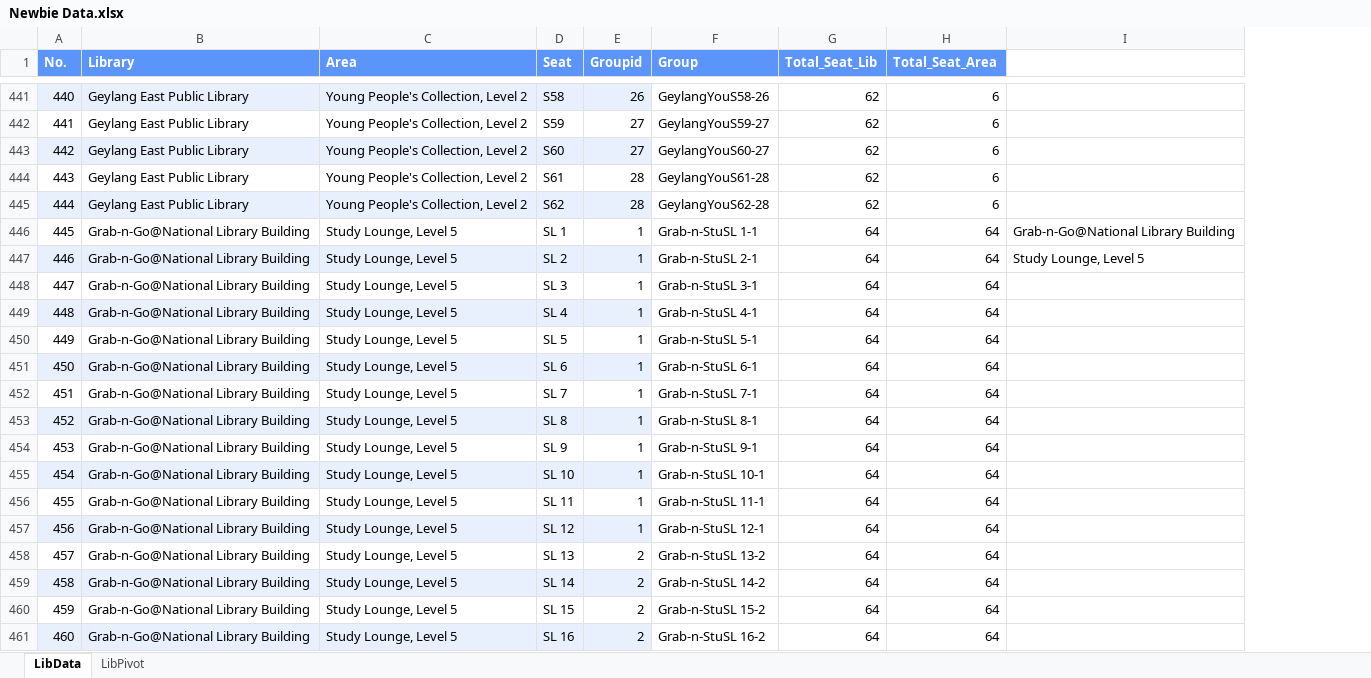
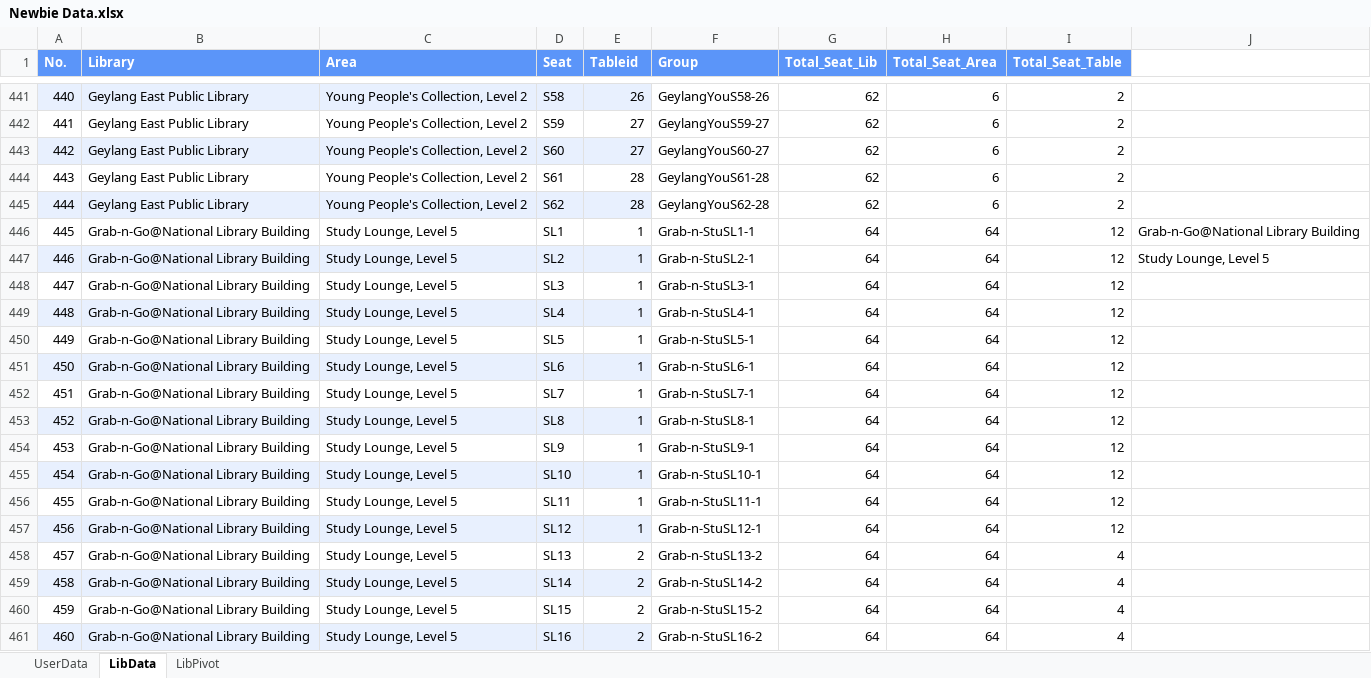
Before and after one commit to Hendyley/RPA_NLP_LIB_SEATBOOKING, an Excel workbook: Data/Newbie Data.xlsx, sheet LibData, drawn as a sheet; only a part is shown, gaps mark what is left out; values as stored, in another font and other column widths than the file's, no borders; table styles not drawn; the diff covers the shown part only; the diff names each change by its address in the sheet, - before the commit and + after, or states it on an @@ line.

```diff
--- a/Data/Newbie Data.xlsx (sheet LibData)
+++ b/Data/Newbie Data.xlsx (sheet LibData)
@@ sheet tab unhidden: UserData @@
+column I (Total_Seat_Table), rows 441-461: 2 | 2 | 2 | 2 | 2 | 12 | 12 | 12 | 12 | 12 | 12 | 12 | 12 | 12 | 12 | 12 | 12 | 4 | 4 | 4 | 4
-E1: Groupid
+E1: Tableid
-D446 (Seat): SL 1
+D446 (Seat): SL1
-F446 (Group): Grab-n-StuSL 1-1
+F446 (Group): Grab-n-StuSL1-1
-D447 (Seat): SL 2
+D447 (Seat): SL2
-F447 (Group): Grab-n-StuSL 2-1
+F447 (Group): Grab-n-StuSL2-1
-D448 (Seat): SL 3
+D448 (Seat): SL3
-F448 (Group): Grab-n-StuSL 3-1
+F448 (Group): Grab-n-StuSL3-1
-D449 (Seat): SL 4
+D449 (Seat): SL4
-F449 (Group): Grab-n-StuSL 4-1
+F449 (Group): Grab-n-StuSL4-1
-D450 (Seat): SL 5
+D450 (Seat): SL5
-F450 (Group): Grab-n-StuSL 5-1
+F450 (Group): Grab-n-StuSL5-1
-D451 (Seat): SL 6
+D451 (Seat): SL6
-F451 (Group): Grab-n-StuSL 6-1
+F451 (Group): Grab-n-StuSL6-1
-D452 (Seat): SL 7
+D452 (Seat): SL7
-F452 (Group): Grab-n-StuSL 7-1
+F452 (Group): Grab-n-StuSL7-1
-D453 (Seat): SL 8
+D453 (Seat): SL8
-F453 (Group): Grab-n-StuSL 8-1
+F453 (Group): Grab-n-StuSL8-1
-D454 (Seat): SL 9
+D454 (Seat): SL9
-F454 (Group): Grab-n-StuSL 9-1
+F454 (Group): Grab-n-StuSL9-1
-D455 (Seat): SL 10
+D455 (Seat): SL10
-F455 (Group): Grab-n-StuSL 10-1
+F455 (Group): Grab-n-StuSL10-1
-D456 (Seat): SL 11
+D456 (Seat): SL11
-F456 (Group): Grab-n-StuSL 11-1
+F456 (Group): Grab-n-StuSL11-1
-D457 (Seat): SL 12
+D457 (Seat): SL12
-F457 (Group): Grab-n-StuSL 12-1
+F457 (Group): Grab-n-StuSL12-1
-D458 (Seat): SL 13
+D458 (Seat): SL13
-F458 (Group): Grab-n-StuSL 13-2
+F458 (Group): Grab-n-StuSL13-2
-D459 (Seat): SL 14
+D459 (Seat): SL14
-F459 (Group): Grab-n-StuSL 14-2
+F459 (Group): Grab-n-StuSL14-2
-D460 (Seat): SL 15
+D460 (Seat): SL15
-F460 (Group): Grab-n-StuSL 15-2
+F460 (Group): Grab-n-StuSL15-2
-D461 (Seat): SL 16
+D461 (Seat): SL16
-F461 (Group): Grab-n-StuSL 16-2
+F461 (Group): Grab-n-StuSL16-2
```
Also changed, not shown: 96 edited cells elsewhere in this sheet, sheet LibPivot, 38 other files.
